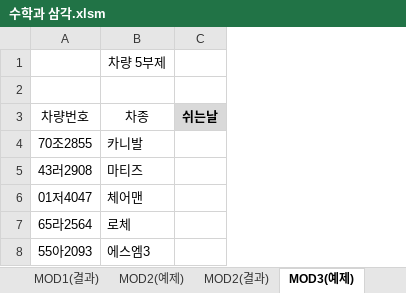
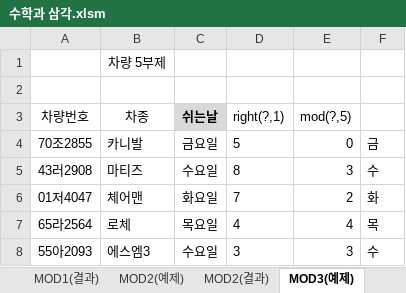
Before and after one commit to jx007s/AGI_EXCEL_2026_10, an Excel workbook: 자주출제되는_함수사전/수학과 삼각.xlsm, sheet MOD3(예제), drawn as a sheet; values as stored, in another font and other column widths than the file's, no borders; the diff names each change by its address in the sheet, - before the commit and + after, or states it on an @@ line.

```diff
--- a/자주출제되는_함수사전/수학과 삼각.xlsm (sheet MOD3(예제))
+++ b/자주출제되는_함수사전/수학과 삼각.xlsm (sheet MOD3(예제))
+column D (right(?,1)), rows 4-8: 5 | 8 | 7 | 4 | 3
+column E (mod(?,5)), rows 4-8: 0 | 3 | 2 | 4 | 3
+column F, rows 4-8: 금 | 수 | 화 | 목 | 수
-C4 (쉬는날): (empty)
+C4 (쉬는날): 금요일
-C5 (쉬는날): (empty)
+C5 (쉬는날): 수요일
-C6 (쉬는날): (empty)
+C6 (쉬는날): 화요일
-C7 (쉬는날): (empty)
+C7 (쉬는날): 목요일
-C8 (쉬는날): (empty)
+C8 (쉬는날): 수요일
```
Also changed, not shown: sheet INT2(예제), sheet SUMIF3(예제), sheet SUM2(예제), sheet SUMIF1(예제), sheet ABS1(예제), formulas that keep their value, 자주출제되는_함수사전/통계.xlsm, 1 other file.
